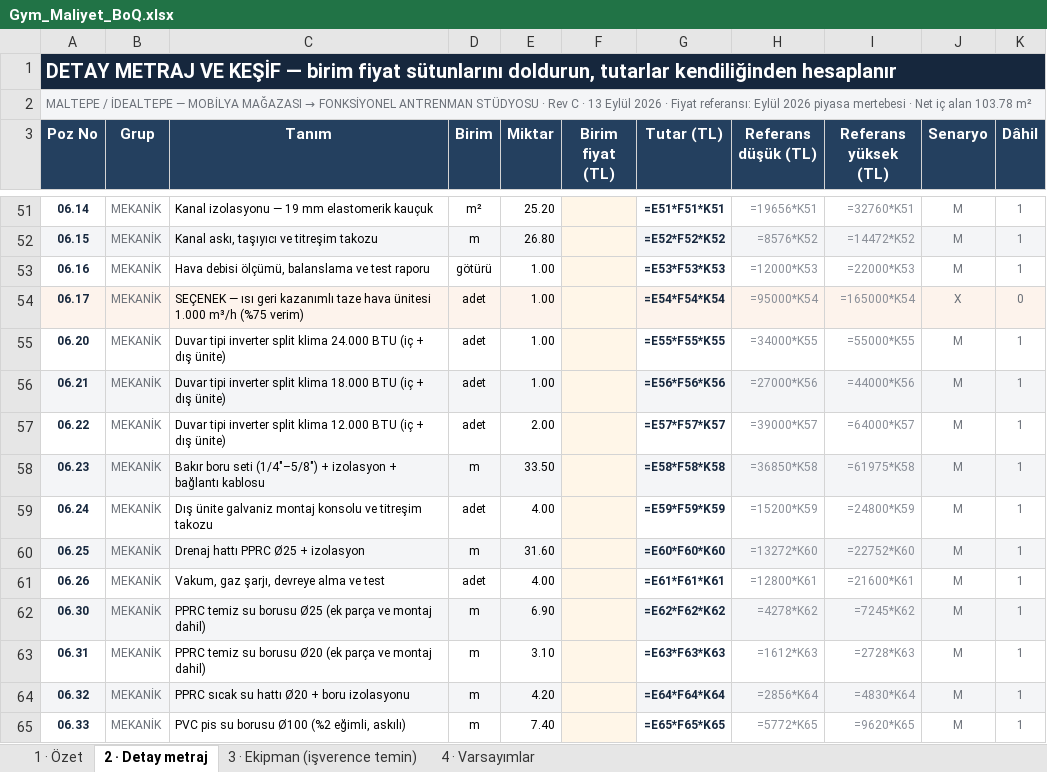
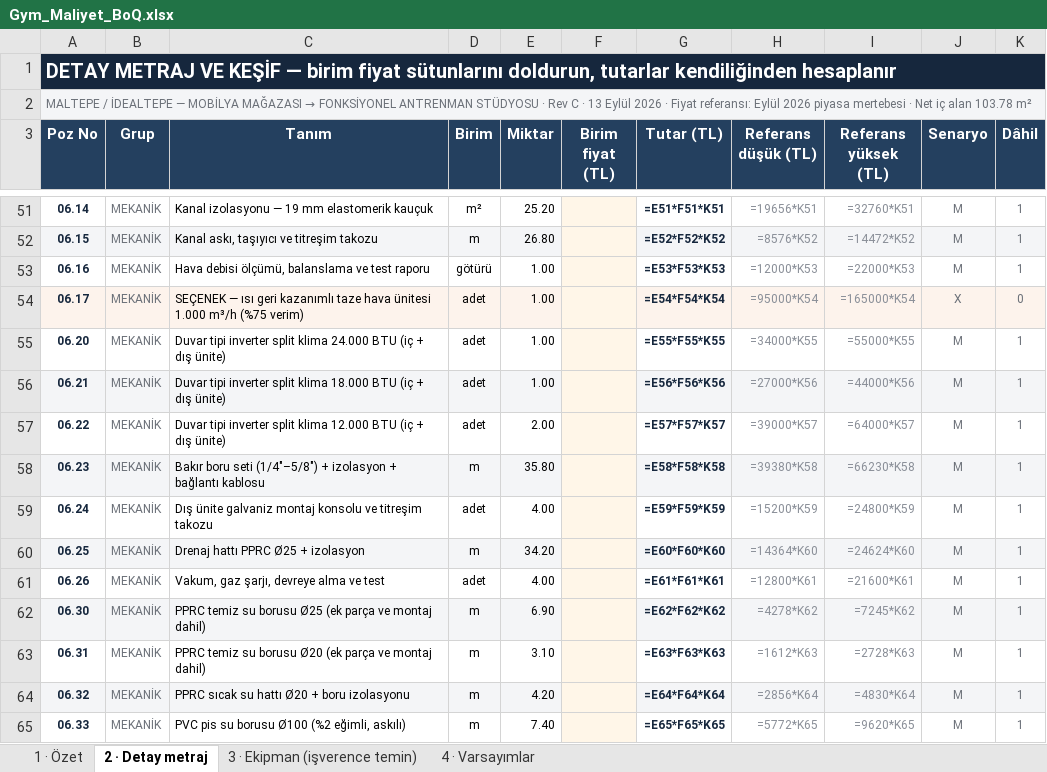
Before and after one commit to gukuhubn/gym-maltepe, an Excel workbook: output/Gym_Maliyet_BoQ.xlsx, sheet 2 · Detay metraj, drawn as a sheet; only a part is shown, gaps mark what is left out; values as stored, in another font and other column widths than the file's, no borders; formulas without a stored value are shown as written; the diff names each change by its address in the sheet, - before the commit and + after, or states it on an @@ line.

```diff
--- a/output/Gym_Maliyet_BoQ.xlsx (sheet 2 · Detay metraj)
+++ b/output/Gym_Maliyet_BoQ.xlsx (sheet 2 · Detay metraj)
-E58 (Miktar): 33.50
+E58 (Miktar): 35.80
-H58 (Referans düşük (TL)): =36850*K58
+H58 (Referans düşük (TL)): =39380*K58
-I58 (Referans yüksek (TL)): =61975*K58
+I58 (Referans yüksek (TL)): =66230*K58
-E60 (Miktar): 31.60
+E60 (Miktar): 34.20
-H60 (Referans düşük (TL)): =13272*K60
+H60 (Referans düşük (TL)): =14364*K60
-I60 (Referans yüksek (TL)): =22752*K60
+I60 (Referans yüksek (TL)): =24624*K60
```
Also changed, not shown: output/Gym_Elektrik_BoQ.xlsx, output/Gym_Mekanik_BoQ.xlsx, 20 other files.
